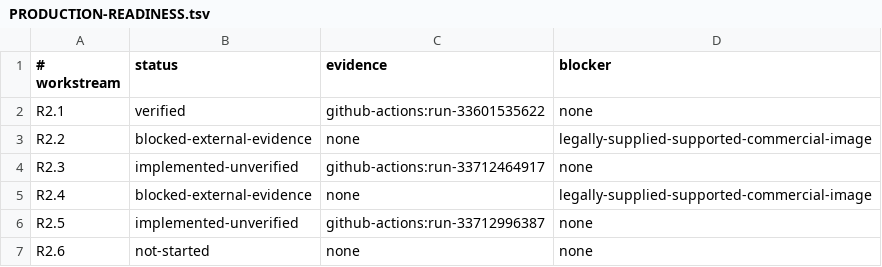
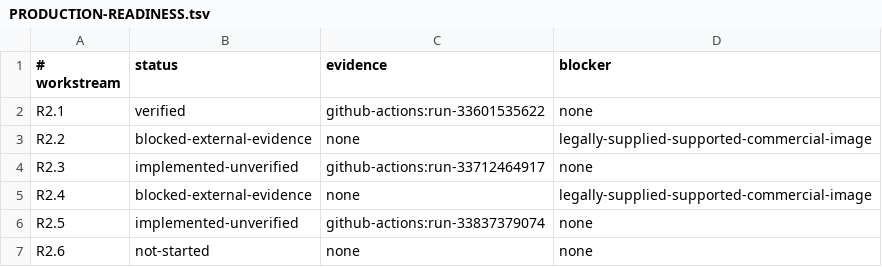
Before and after one commit to matheuz232/JOJO-Recompiled, a TSV file: docs/architecture/PRODUCTION-READINESS.tsv, drawn as a sheet.

Commit message:
checkpoint: record R2.5 reconnect telemetry evidence

```diff
--- a/docs/architecture/PRODUCTION-READINESS.tsv
+++ b/docs/architecture/PRODUCTION-READINESS.tsv
@@ -5,3 +5,3 @@ R2.3	implemented-unverified	github-actions:run-33712464917	none
 R2.4	blocked-external-evidence	none	legally-supplied-supported-commercial-image
-R2.5	implemented-unverified	github-actions:run-33712996387	none
+R2.5	implemented-unverified	github-actions:run-33837379074	none
 R2.6	not-started	none	none
```
Also changed, not shown: 2 other files.
